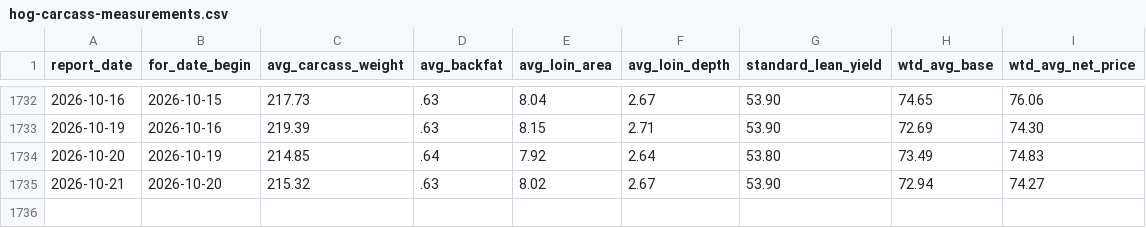
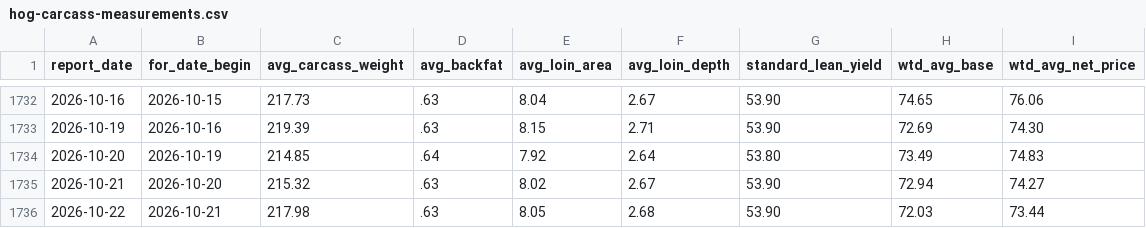
Before and after one commit to JuanTorresMI/JuanTorresMI.github.io, a CSV file: data/usda-hog-prices/hog-carcass-measurements.csv, drawn as a sheet; only a part is shown, gaps mark what is left out; the diff names each change by its address in the sheet, - before the commit and + after, or states it on an @@ line.

```diff
--- a/data/usda-hog-prices/hog-carcass-measurements.csv
+++ b/data/usda-hog-prices/hog-carcass-measurements.csv
+row 1736: 2026-10-22 | 2026-10-21 | 217.98 | .63 | 8.05 | 2.68 | 53.90 | 72.03 | 73.44
```
Also changed, not shown: border-waits/border-truck-wait-times.csv, data/usda-hog-prices/scheduled-swine-14-day.csv, 15 other files.
